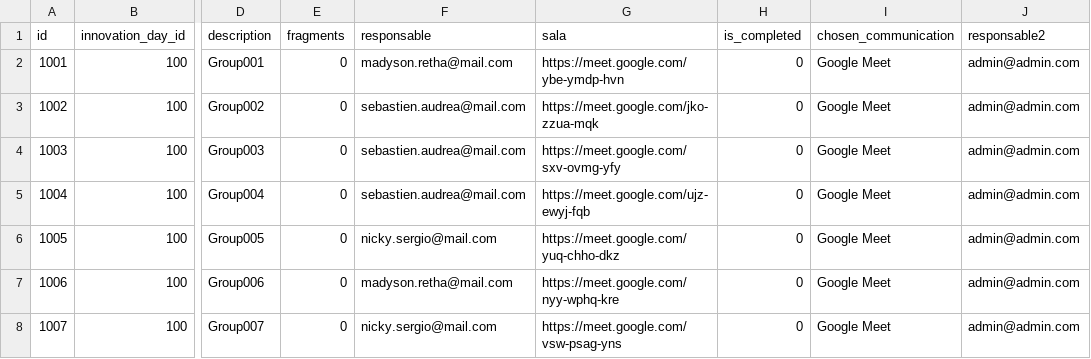
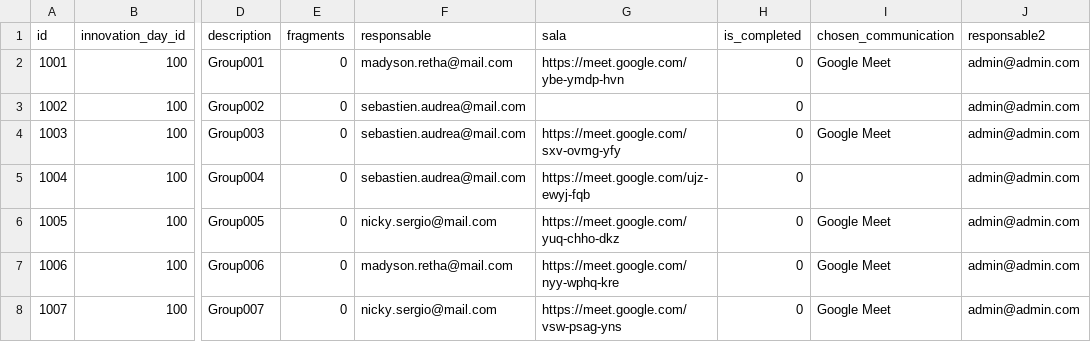
Before and after one commit to The-three-lords/iday_csv_templates, a CSV file: csv-samples/group.csv, drawn as a sheet; only a part is shown, gaps mark what is left out; the diff names each change by its address in the sheet, - before the commit and + after, or states it on an @@ line.

Commit message:
Groups

```diff
--- a/csv-samples/group.csv
+++ b/csv-samples/group.csv
-G3 (sala): https://meet.google.com/jko-zzua-mqk
+G3 (sala): (empty)
-I3 (chosen_communication): Google Meet
+I3 (chosen_communication): (empty)
-I5 (chosen_communication): Google Meet
+I5 (chosen_communication): (empty)
```
Also changed, not shown: 1 other file.
